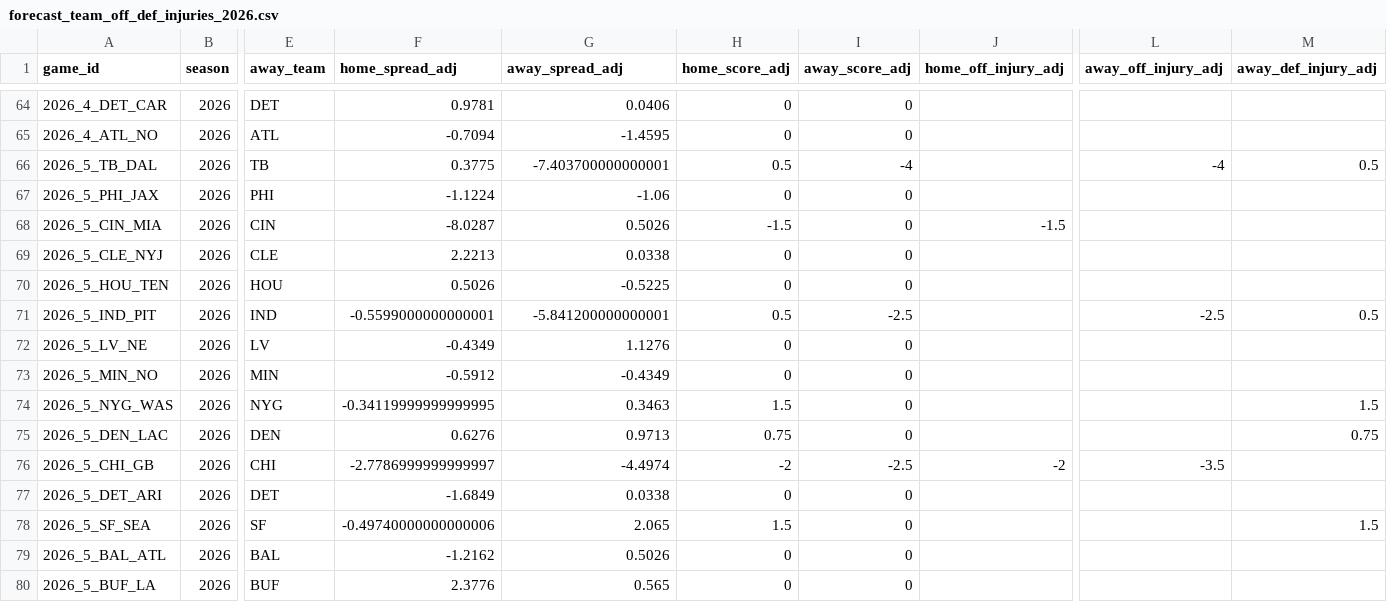
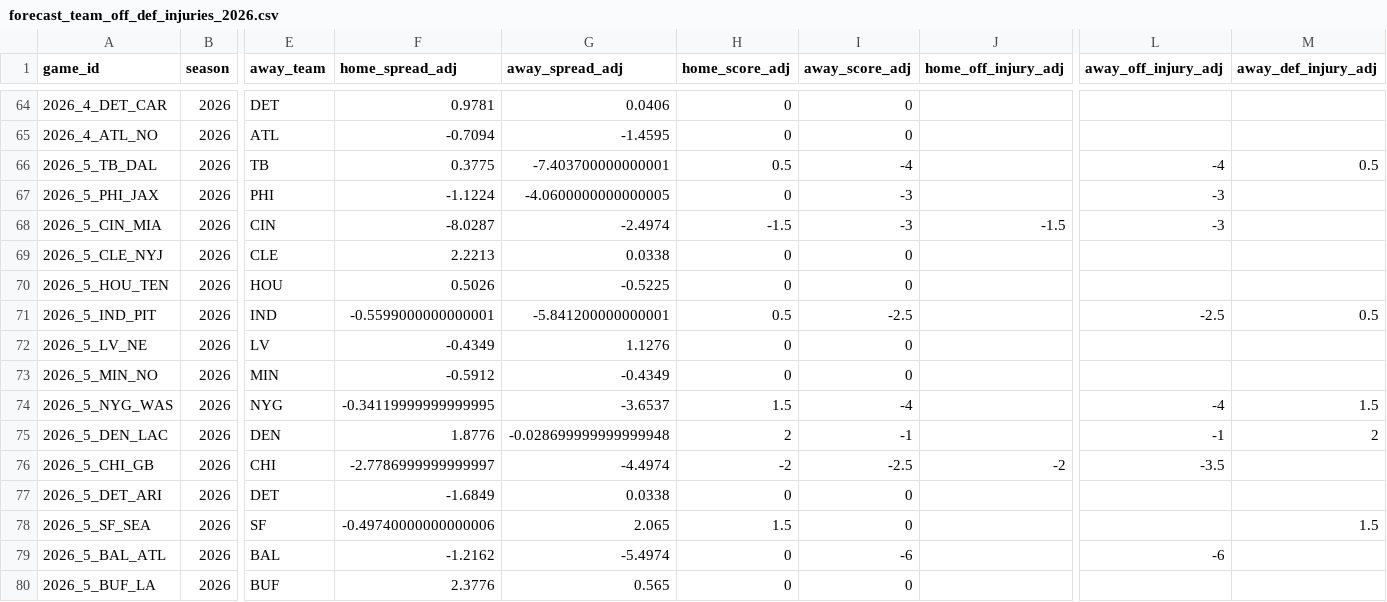
Before and after one commit to rogerroot01/NFL-projections, a CSV file: data/forecast_team_off_def_injuries_2026.csv, drawn as a sheet; only a part is shown, gaps mark what is left out; the diff names each change by its address in the sheet, - before the commit and + after, or states it on an @@ line.

```diff
--- a/data/forecast_team_off_def_injuries_2026.csv
+++ b/data/forecast_team_off_def_injuries_2026.csv
-G67 (away_spread_adj): -1.06
+G67 (away_spread_adj): -4.0600000000000005
-I67:I68 (away_score_adj): 0
+I67:I68 (away_score_adj): -3
-L67:L68 (away_off_injury_adj): (empty)
+L67:L68 (away_off_injury_adj): -3
-G68 (away_spread_adj): 0.5026
+G68 (away_spread_adj): -2.4974
-G74 (away_spread_adj): 0.3463
+G74 (away_spread_adj): -3.6537
-I74 (away_score_adj): 0
+I74 (away_score_adj): -4
-L74 (away_off_injury_adj): (empty)
+L74 (away_off_injury_adj): -4
-F75 (home_spread_adj): 0.6276
+F75 (home_spread_adj): 1.8776
-G75 (away_spread_adj): 0.9713
+G75 (away_spread_adj): -0.028699999999999948
-H75 (home_score_adj): 0.75
+H75 (home_score_adj): 2
-I75 (away_score_adj): 0
+I75 (away_score_adj): -1
-L75 (away_off_injury_adj): (empty)
+L75 (away_off_injury_adj): -1
-M75 (away_def_injury_adj): 0.75
+M75 (away_def_injury_adj): 2
-G79 (away_spread_adj): 0.5026
+G79 (away_spread_adj): -5.4974
-I79 (away_score_adj): 0
+I79 (away_score_adj): -6
-L79 (away_off_injury_adj): (empty)
+L79 (away_off_injury_adj): -6
```
Also changed, not shown: data/hiddengame_future_team_injury_adjustments_2026.csv.
